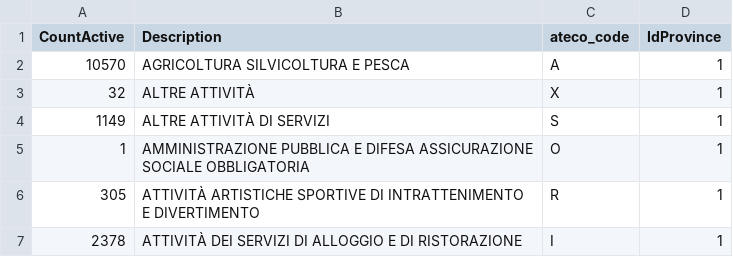
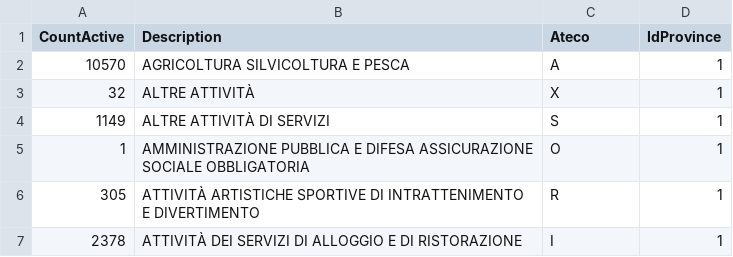
Before and after one commit to MYWAI-S-r-l/ITS-ICT-ProgettoIndustriale, a CSV file: ProgettoIndustriale.Data/Dataset/Industry.csv, drawn as a sheet; only a part is shown.

Commit message:
update csv industry

```diff
--- a/ProgettoIndustriale.Data/Dataset/Industry.csv
+++ b/ProgettoIndustriale.Data/Dataset/Industry.csv
@@ -1,2 +1,2 @@
-CountActive,Description,ateco_code,IdProvince
+CountActive,Description,Ateco,IdProvince
 10570,AGRICOLTURA SILVICOLTURA E PESCA,A,1
```
